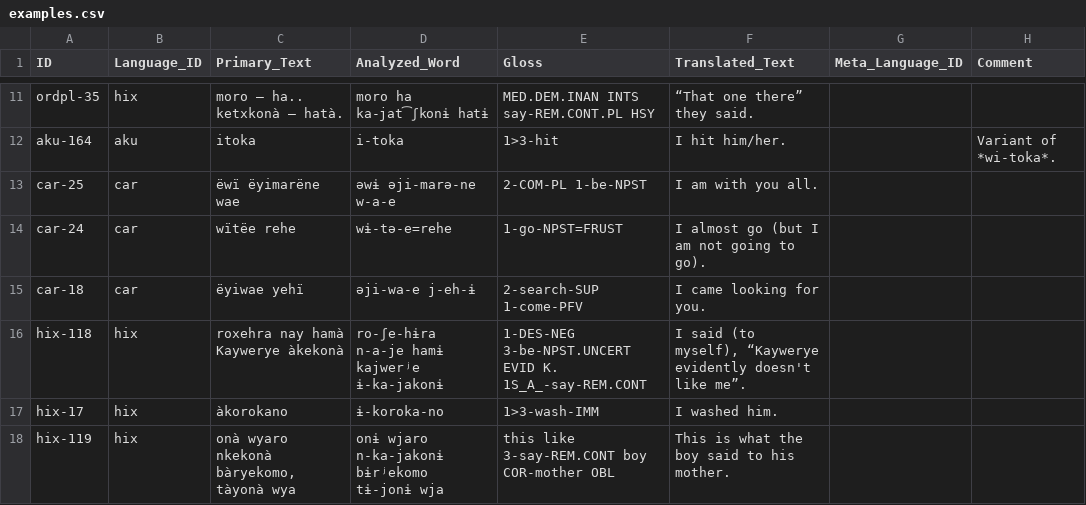
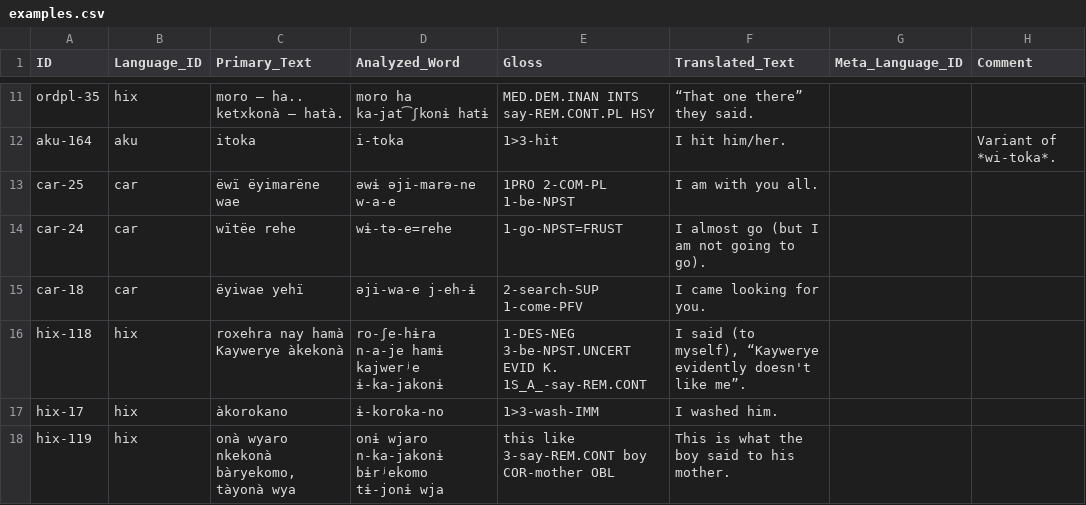
Before and after one commit to fmatter/cariban_irregular_1, a CSV file: data/cldf/examples.csv, drawn as a sheet; only a part is shown, gaps mark what is left out; the diff names each change by its address in the sheet, - before the commit and + after, or states it on an @@ line.

```diff
--- a/data/cldf/examples.csv
+++ b/data/cldf/examples.csv
-E13 (Gloss): 2-COM-PL 1-be-NPST
+E13 (Gloss): 1PRO 2-COM-PL 1-be-NPST
```
Also changed, not shown: data/cldf/cognates.csv, data/cldf/forms.csv, 6 other files.
